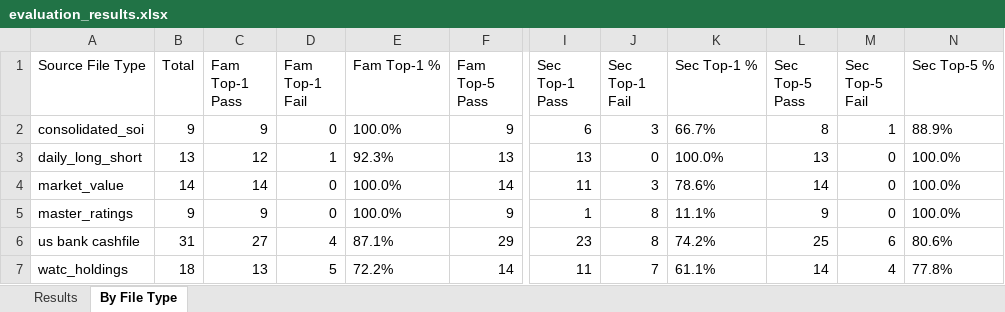
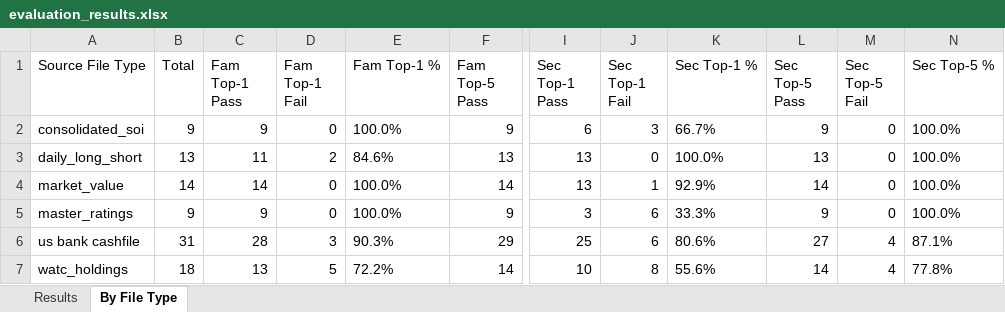
Before and after one commit to shrutic-github/FM-SecurityMapping, an Excel workbook: evaluation_results.xlsx, sheet By File Type, drawn as a sheet; only a part is shown, gaps mark what is left out; values as stored, in another font and other column widths than the file's, no borders; the diff names each change by its address in the sheet, - before the commit and + after, or states it on an @@ line.

```diff
--- a/evaluation_results.xlsx (sheet By File Type)
+++ b/evaluation_results.xlsx (sheet By File Type)
-L2 (Sec Top-5 Pass): 8
+L2 (Sec Top-5 Pass): 9
-M2 (Sec Top-5 Fail): 1
+M2 (Sec Top-5 Fail): 0
-N2 (Sec Top-5 %): 88.9%
+N2 (Sec Top-5 %): 100.0%
-C3 (Fam Top-1 Pass): 12
+C3 (Fam Top-1 Pass): 11
-D3 (Fam Top-1 Fail): 1
+D3 (Fam Top-1 Fail): 2
-E3 (Fam Top-1 %): 92.3%
+E3 (Fam Top-1 %): 84.6%
-I4 (Sec Top-1 Pass): 11
+I4 (Sec Top-1 Pass): 13
-J4 (Sec Top-1 Fail): 3
+J4 (Sec Top-1 Fail): 1
-K4 (Sec Top-1 %): 78.6%
+K4 (Sec Top-1 %): 92.9%
-I5 (Sec Top-1 Pass): 1
+I5 (Sec Top-1 Pass): 3
-J5:J6 (Sec Top-1 Fail): 8
+J5:J6 (Sec Top-1 Fail): 6
-K5 (Sec Top-1 %): 11.1%
+K5 (Sec Top-1 %): 33.3%
-C6 (Fam Top-1 Pass): 27
+C6 (Fam Top-1 Pass): 28
-D6 (Fam Top-1 Fail): 4
+D6 (Fam Top-1 Fail): 3
-E6 (Fam Top-1 %): 87.1%
+E6 (Fam Top-1 %): 90.3%
-I6 (Sec Top-1 Pass): 23
+I6 (Sec Top-1 Pass): 25
-K6 (Sec Top-1 %): 74.2%
+K6 (Sec Top-1 %): 80.6%
-L6 (Sec Top-5 Pass): 25
+L6 (Sec Top-5 Pass): 27
-M6 (Sec Top-5 Fail): 6
+M6 (Sec Top-5 Fail): 4
-N6 (Sec Top-5 %): 80.6%
+N6 (Sec Top-5 %): 87.1%
-I7 (Sec Top-1 Pass): 11
+I7 (Sec Top-1 Pass): 10
-J7 (Sec Top-1 Fail): 7
+J7 (Sec Top-1 Fail): 8
-K7 (Sec Top-1 %): 61.1%
+K7 (Sec Top-1 %): 55.6%
```
Also changed, not shown: sheet Results, Security_Mapping_TestCases.xlsx, 6 other files.
